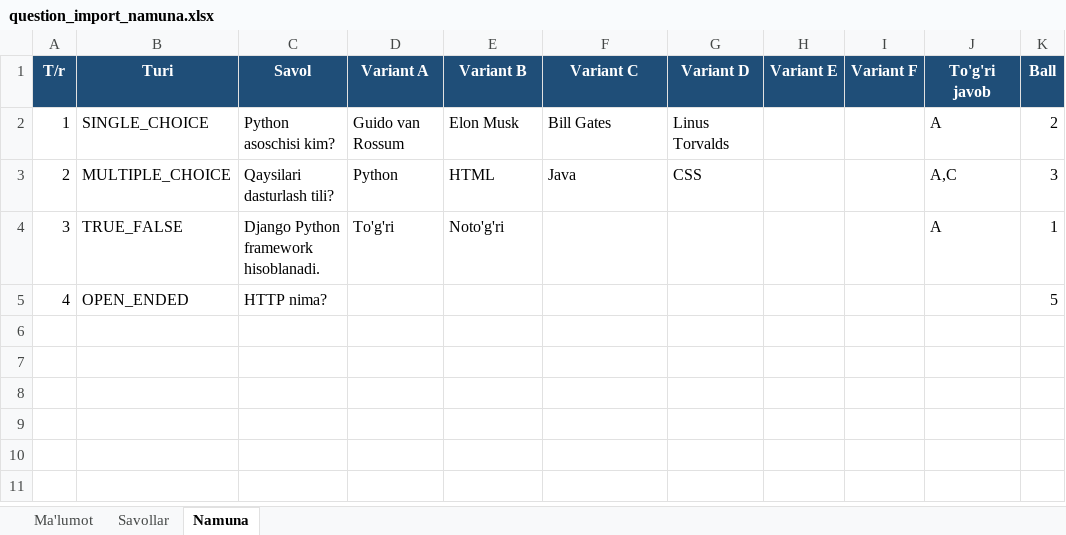
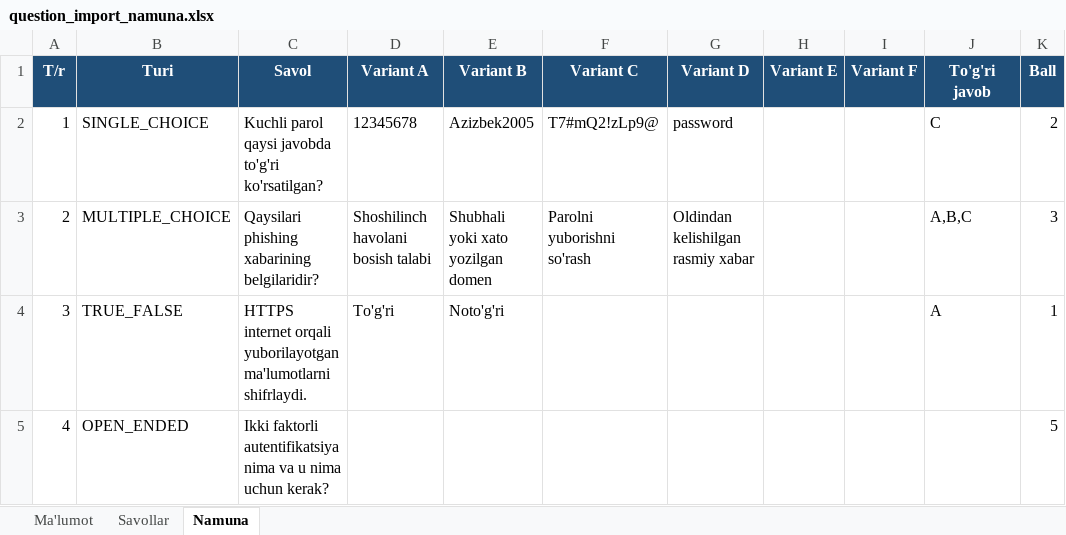
Before and after one commit to asqarbek2927/exam-taker, an Excel workbook: docs/question_import_namuna.xlsx, sheet Namuna, drawn as a sheet; values as stored, in another font and other column widths than the file's, no borders; the diff names each change by its address in the sheet, - before the commit and + after, or states it on an @@ line.

```diff
--- a/docs/question_import_namuna.xlsx (sheet Namuna)
+++ b/docs/question_import_namuna.xlsx (sheet Namuna)
-C2 (Savol): Python asoschisi kim?
+C2 (Savol): Kuchli parol qaysi javobda to'g'ri ko'rsatilgan?
-D2 (Variant A): Guido van Rossum
+D2 (Variant A): 12345678
-E2 (Variant B): Elon Musk
+E2 (Variant B): Azizbek2005
-F2 (Variant C): Bill Gates
+F2 (Variant C): T7#mQ2!zLp9@
-G2 (Variant D): Linus Torvalds
+G2 (Variant D): password
-J2 (To'g'ri javob): A
+J2 (To'g'ri javob): C
-C3 (Savol): Qaysilari dasturlash tili?
+C3 (Savol): Qaysilari phishing xabarining belgilaridir?
-D3 (Variant A): Python
+D3 (Variant A): Shoshilinch havolani bosish talabi
-E3 (Variant B): HTML
+E3 (Variant B): Shubhali yoki xato yozilgan domen
-F3 (Variant C): Java
+F3 (Variant C): Parolni yuborishni so'rash
-G3 (Variant D): CSS
+G3 (Variant D): Oldindan kelishilgan rasmiy xabar
-J3 (To'g'ri javob): A,C
+J3 (To'g'ri javob): A,B,C
-C4 (Savol): Django Python framework hisoblanadi.
+C4 (Savol): HTTPS internet orqali yuborilayotgan ma'lumotlarni shifrlaydi.
-C5 (Savol): HTTP nima?
+C5 (Savol): Ikki faktorli autentifikatsiya nima va u nima uchun kerak?
```
Also changed, not shown: sheet Savollar, sheet Ma'lumot, 12 other files.
